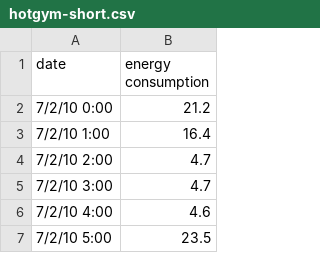
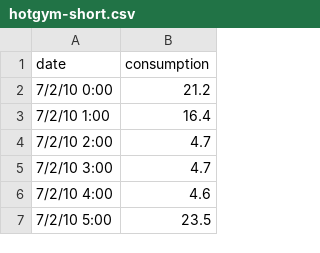
Before and after one commit to htm-community/htm-school-viz, a CSV file: static/data/hotgym-short.csv, drawn as a sheet; only a part is shown.

```diff
--- a/static/data/hotgym-short.csv
+++ b/static/data/hotgym-short.csv
@@ -1,2 +1,2 @@
-date,energy consumption
+date,consumption
 7/2/10 0:00,21.2
```
Also changed, not shown: static/data/hotgym.csv, 8 other files.
